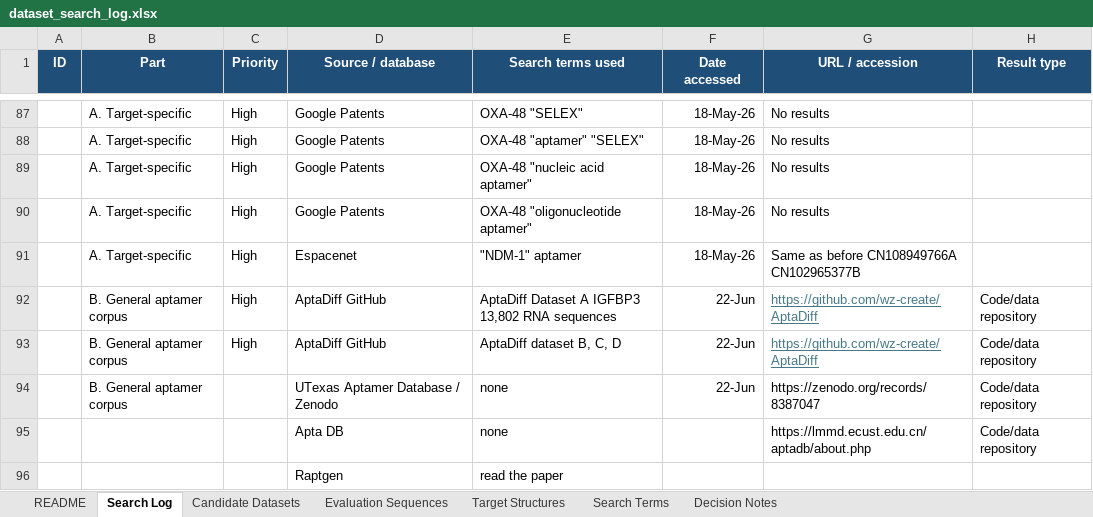
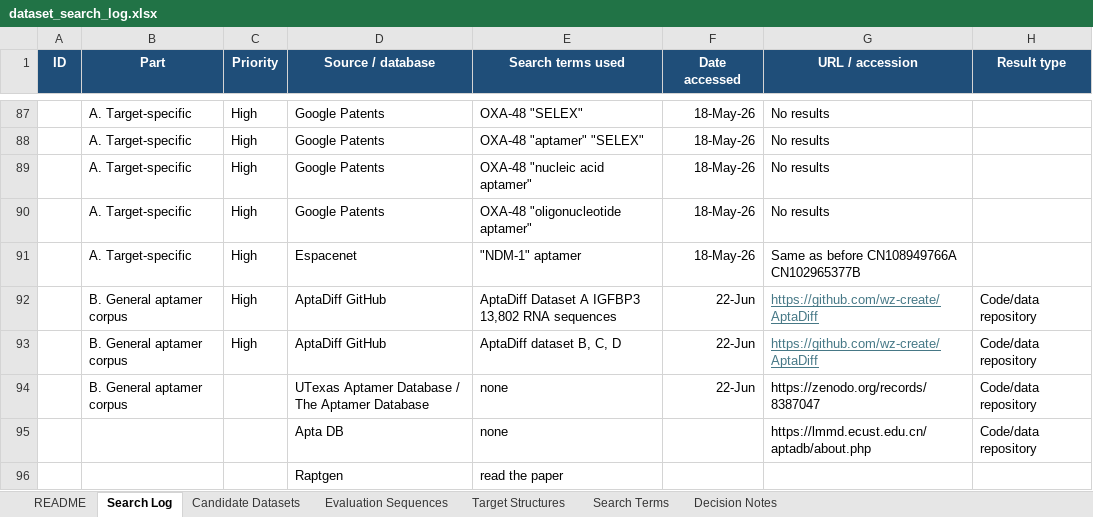
Before and after one commit to laura-hardy/rnagenesis-aptamer-mres, an Excel workbook: docs/dataset_search_log.xlsx, sheet Search Log, drawn as a sheet; only a part is shown, gaps mark what is left out; values as stored, in another font and other column widths than the file's, no borders; table styles not drawn; the diff covers the shown part only; the diff names each change by its address in the sheet, - before the commit and + after, or states it on an @@ line.

```diff
--- a/docs/dataset_search_log.xlsx (sheet Search Log)
+++ b/docs/dataset_search_log.xlsx (sheet Search Log)
-D94 (Source / database): UTexas Aptamer Database / Zenodo
+D94 (Source / database): UTexas Aptamer Database / The Aptamer Database
```
Also changed, not shown: 16 added rows, 6 removed rows, 33 edited cells and cell formats elsewhere in this sheet, sheet Candidate Datasets, sheet Evaluation Sequences, sheet README, 10 other files.
